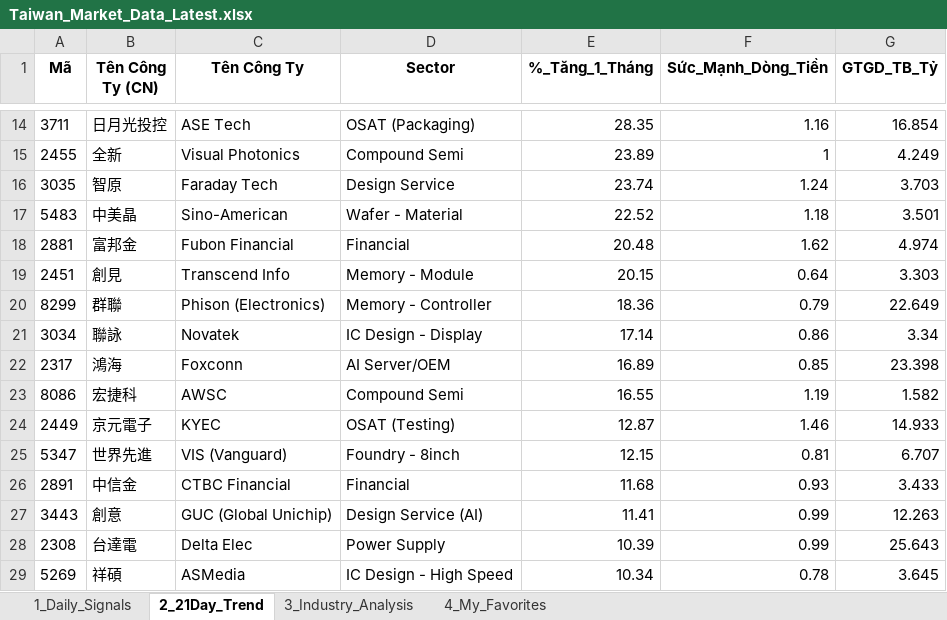
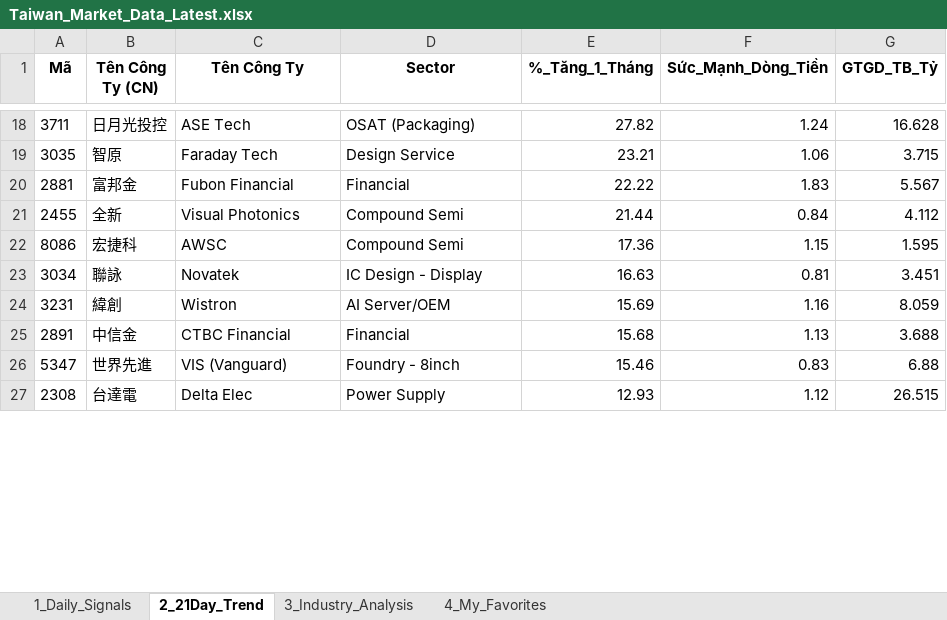
Before and after one commit to chipmoon/dashboard-tw, an Excel workbook: Taiwan_Market_Data_Latest.xlsx, sheet 2_21Day_Trend, drawn as a sheet; only a part is shown, gaps mark what is left out; values as stored, in another font and other column widths than the file's, no borders; removed rows and columns are numbered as before the commit, all else as after; the diff covers the shown part only; the diff names each change by its address in the sheet, - before the commit and + after, or states it on an @@ line.

```diff
--- a/Taiwan_Market_Data_Latest.xlsx (sheet 2_21Day_Trend)
+++ b/Taiwan_Market_Data_Latest.xlsx (sheet 2_21Day_Trend)
-E18 (%_Tăng_1_Tháng): 28.35
+E18 (%_Tăng_1_Tháng): 27.82
-F18 (Sức_Mạnh_Dòng_Tiền): 1.16
+F18 (Sức_Mạnh_Dòng_Tiền): 1.24
-G18 (GTGD_TB_Tỷ): 16.854
+G18 (GTGD_TB_Tỷ): 16.628
-row 15: 2455 | 全新 | Visual Photonics | Compound Semi | 23.89 | 1 | 4.249
-E19 (%_Tăng_1_Tháng): 23.74
+E19 (%_Tăng_1_Tháng): 23.21
-F19 (Sức_Mạnh_Dòng_Tiền): 1.24
+F19 (Sức_Mạnh_Dòng_Tiền): 1.06
-G19 (GTGD_TB_Tỷ): 3.703
+G19 (GTGD_TB_Tỷ): 3.715
-row 17: 5483 | 中美晶 | Sino-American | Wafer - Material | 22.52 | 1.18 | 3.501
-E20 (%_Tăng_1_Tháng): 20.48
+E20 (%_Tăng_1_Tháng): 22.22
-F20 (Sức_Mạnh_Dòng_Tiền): 1.62
+F20 (Sức_Mạnh_Dòng_Tiền): 1.83
-G20 (GTGD_TB_Tỷ): 4.974
+G20 (GTGD_TB_Tỷ): 5.567
-row 19: 2451 | 創見 | Transcend Info | Memory - Module | 20.15 | 0.64 | 3.303
-row 20: 8299 | 群聯 | Phison (Electronics) | Memory - Controller | 18.36 | 0.79 | 22.649
-row 21: 3034 | 聯詠 | Novatek | IC Design - Display | 17.14 | 0.86 | 3.34
-row 22: 2317 | 鴻海 | Foxconn | AI Server/OEM | 16.89 | 0.85 | 23.398
+row 21: 2455 | 全新 | Visual Photonics | Compound Semi | 21.44 | 0.84 | 4.112
-E22 (%_Tăng_1_Tháng): 16.55
+E22 (%_Tăng_1_Tháng): 17.36
-F22 (Sức_Mạnh_Dòng_Tiền): 1.19
+F22 (Sức_Mạnh_Dòng_Tiền): 1.15
-G22 (GTGD_TB_Tỷ): 1.582
+G22 (GTGD_TB_Tỷ): 1.595
-row 24: 2449 | 京元電子 | KYEC | OSAT (Testing) | 12.87 | 1.46 | 14.933
-row 25: 5347 | 世界先進 | VIS (Vanguard) | Foundry - 8inch | 12.15 | 0.81 | 6.707
+row 23: 3034 | 聯詠 | Novatek | IC Design - Display | 16.63 | 0.81 | 3.451
+row 24: 3231 | 緯創 | Wistron | AI Server/OEM | 15.69 | 1.16 | 8.059
-E25 (%_Tăng_1_Tháng): 11.68
+E25 (%_Tăng_1_Tháng): 15.68
-F25 (Sức_Mạnh_Dòng_Tiền): 0.93
+F25 (Sức_Mạnh_Dòng_Tiền): 1.13
-G25 (GTGD_TB_Tỷ): 3.433
+G25 (GTGD_TB_Tỷ): 3.688
-row 27: 3443 | 創意 | GUC (Global Unichip) | Design Service (AI) | 11.41 | 0.99 | 12.263
+row 26: 5347 | 世界先進 | VIS (Vanguard) | Foundry - 8inch | 15.46 | 0.83 | 6.88
-E27 (%_Tăng_1_Tháng): 10.39
+E27 (%_Tăng_1_Tháng): 12.93
-F27 (Sức_Mạnh_Dòng_Tiền): 0.99
+F27 (Sức_Mạnh_Dòng_Tiền): 1.12
-G27 (GTGD_TB_Tỷ): 25.643
+G27 (GTGD_TB_Tỷ): 26.515
-row 29: 5269 | 祥碩 | ASMedia | IC Design - High Speed | 10.34 | 0.78 | 3.645
```
Also changed, not shown: 22 added rows, 16 removed rows and 56 edited cells elsewhere in this sheet, sheet 1_Daily_Signals, sheet 3_Industry_Analysis, sheet 4_My_Favorites.
